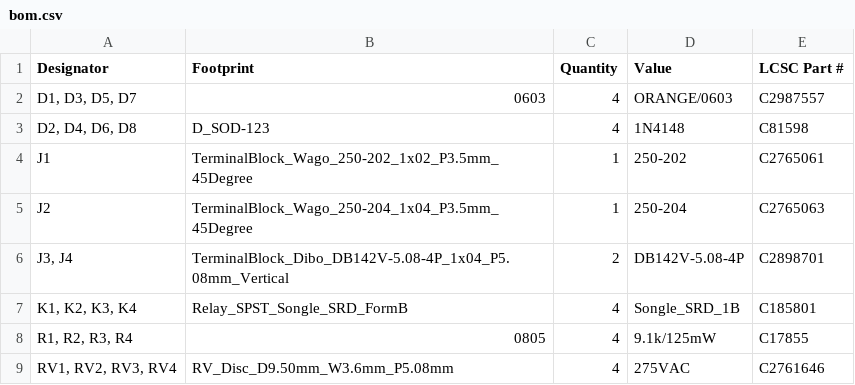
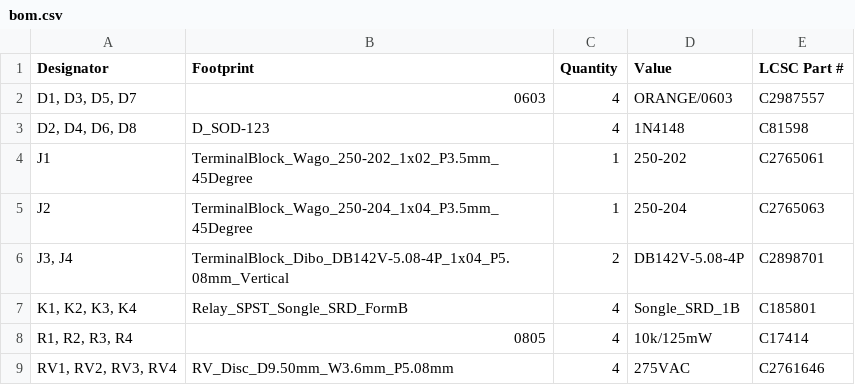
Before and after one commit to thermseekr/eumesmo-rl-4ch12a-c, a CSV file: V1/production/bom.csv, drawn as a sheet.

```diff
--- a/V1/production/bom.csv
+++ b/V1/production/bom.csv
@@ -7,3 +7,3 @@ J2,TerminalBlock_Wago_250-204_1x04_P3.5mm_45Degree,1,250-204,C2765063
 "K1, K2, K3, K4",Relay_SPST_Songle_SRD_FormB,4,Songle_SRD_1B,C185801
-"R1, R2, R3, R4",0805,4,9.1k/125mW,C17855
+"R1, R2, R3, R4",0805,4,10k/125mW,C17414
 "RV1, RV2, RV3, RV4",RV_Disc_D9.50mm_W3.6mm_P5.08mm,4,275VAC,C2761646
```
Also changed, not shown: 3 other files.
